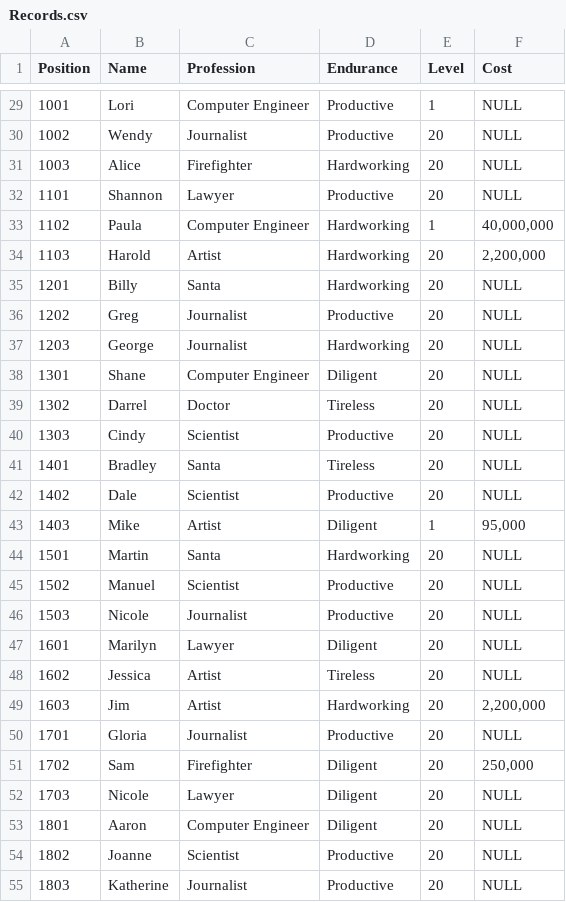
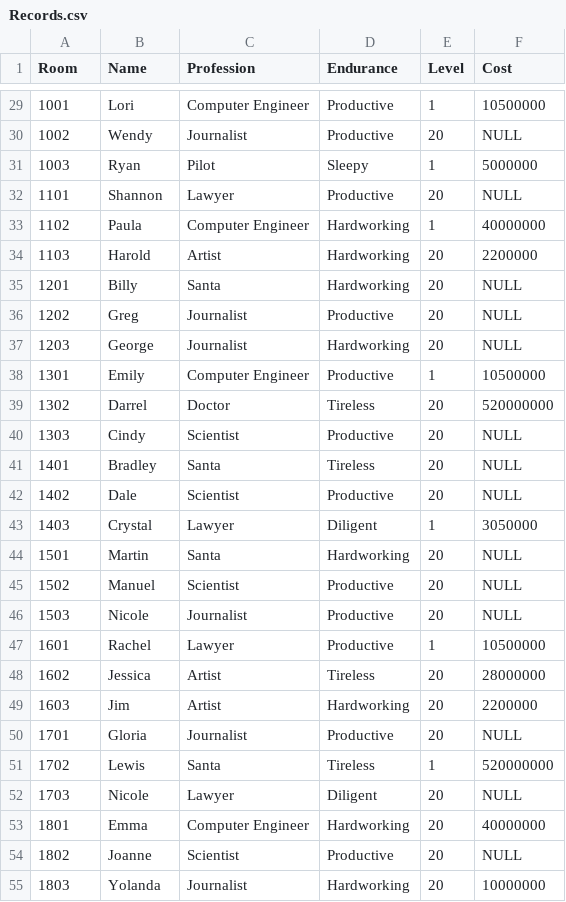
Before and after one commit to raudain/Beggar-Office-Jsp, a CSV file: BeggarOfficeJsp/SQL/Records.csv, drawn as a sheet; only a part is shown, gaps mark what is left out; the diff covers the shown part only.

```diff
--- a/BeggarOfficeJsp/SQL/Records.csv
+++ b/BeggarOfficeJsp/SQL/Records.csv
@@ -1 +1 @@
-Position,Name,Profession,Endurance,Level,Cost
+Room,Name,Profession,Endurance,Level,Cost
@@ -29,7 +29,7 @@ Position,Name,Profession,Endurance,Level,Cost
-1001,Lori,"Computer Engineer",Productive,1,NULL
+1001,Lori,"Computer Engineer",Productive,1,10500000
 1002,Wendy,Journalist,Productive,20,NULL
-1003,Alice,Firefighter,Hardworking,20,NULL
+1003,Ryan,Pilot,Sleepy,1,5000000
 1101,Shannon,Lawyer,Productive,20,NULL
-1102,Paula,"Computer Engineer",Hardworking,1,"40,000,000"
-1103,Harold,Artist,Hardworking,20,"2,200,000"
+1102,Paula,"Computer Engineer",Hardworking,1,40000000
+1103,Harold,Artist,Hardworking,20,2200000
 1201,Billy,Santa,Hardworking,20,NULL
@@ -37,4 +37,4 @@ Position,Name,Profession,Endurance,Level,Cost
 1203,George,Journalist,Hardworking,20,NULL
-1301,Shane,"Computer Engineer",Diligent,20,NULL
-1302,Darrel,Doctor,Tireless,20,NULL
+1301,Emily,"Computer Engineer",Productive,1,10500000
+1302,Darrel,Doctor,Tireless,20,520000000
 1303,Cindy,Scientist,Productive,20,NULL
@@ -42,3 +42,3 @@ Position,Name,Profession,Endurance,Level,Cost
 1402,Dale,Scientist,Productive,20,NULL
-1403,Mike,Artist,Diligent,1,"95,000"
+1403,Crystal,Lawyer,Diligent,1,3050000
 1501,Martin,Santa,Hardworking,20,NULL
@@ -46,10 +46,10 @@ Position,Name,Profession,Endurance,Level,Cost
 1503,Nicole,Journalist,Productive,20,NULL
-1601,Marilyn,Lawyer,Diligent,20,NULL
-1602,Jessica,Artist,Tireless,20,NULL
-1603,Jim,Artist,Hardworking,20,"2,200,000"
+1601,Rachel,Lawyer,Productive,1,10500000
+1602,Jessica,Artist,Tireless,20,28000000
+1603,Jim,Artist,Hardworking,20,2200000
 1701,Gloria,Journalist,Productive,20,NULL
-1702,Sam,Firefighter,Diligent,20,"250,000"
+1702,Lewis,Santa,Tireless,1,520000000
 1703,Nicole,Lawyer,Diligent,20,NULL
-1801,Aaron,"Computer Engineer",Diligent,20,NULL
+1801,Emma,"Computer Engineer",Hardworking,20,40000000
 1802,Joanne,Scientist,Productive,20,NULL
-1803,Katherine,Journalist,Productive,20,NULL
+1803,Yolanda,Journalist,Hardworking,20,10000000
```
Also changed, not shown: 3 added rows and 65 edited cells elsewhere in this file, 3 other files.
